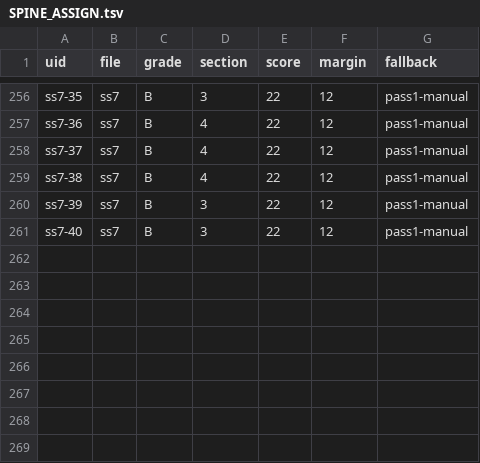
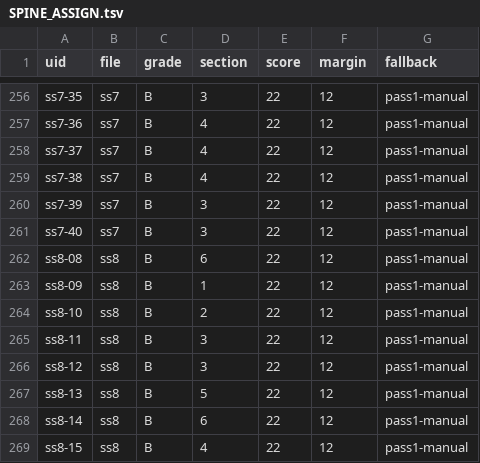
Before and after one commit to prx0r/shiva-sutras, a TSV file: excavations/SPINE_ASSIGN.tsv, drawn as a sheet; only a part is shown, gaps mark what is left out; the diff names each change by its address in the sheet, - before the commit and + after, or states it on an @@ line.

```diff
--- a/excavations/SPINE_ASSIGN.tsv
+++ b/excavations/SPINE_ASSIGN.tsv
+row 262: ss8-08 | ss8 | B | 6 | 22 | 12 | pass1-manual
+row 263: ss8-09 | ss8 | B | 1 | 22 | 12 | pass1-manual
+row 264: ss8-10 | ss8 | B | 2 | 22 | 12 | pass1-manual
+row 265: ss8-11 | ss8 | B | 3 | 22 | 12 | pass1-manual
+row 266: ss8-12 | ss8 | B | 3 | 22 | 12 | pass1-manual
+row 267: ss8-13 | ss8 | B | 5 | 22 | 12 | pass1-manual
+row 268: ss8-14 | ss8 | B | 6 | 22 | 12 | pass1-manual
+row 269: ss8-15 | ss8 | B | 4 | 22 | 12 | pass1-manual
```
Also changed, not shown: excavations/COVERAGE_LEDGER.tsv, 7 other files.
